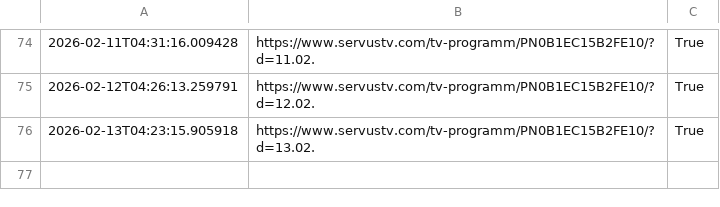
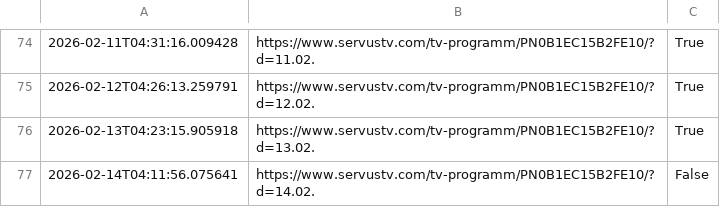
Before and after one commit to dasuppan/quizmaster-status, a CSV file: results.csv, drawn as a sheet; only a part is shown, gaps mark what is left out.

Commit message:
Update scrape results

```diff
--- a/results.csv
+++ b/results.csv
@@ -76 +76,2 @@
 2026-02-13T04:23:15.905918,https://www.servustv.com/tv-programm/PN0B1EC15B2FE10/?d=13.02.,True
+2026-02-14T04:11:56.075641,https://www.servustv.com/tv-programm/PN0B1EC15B2FE10/?d=14.02.,False
```
Also changed, not shown: 1 other file.
